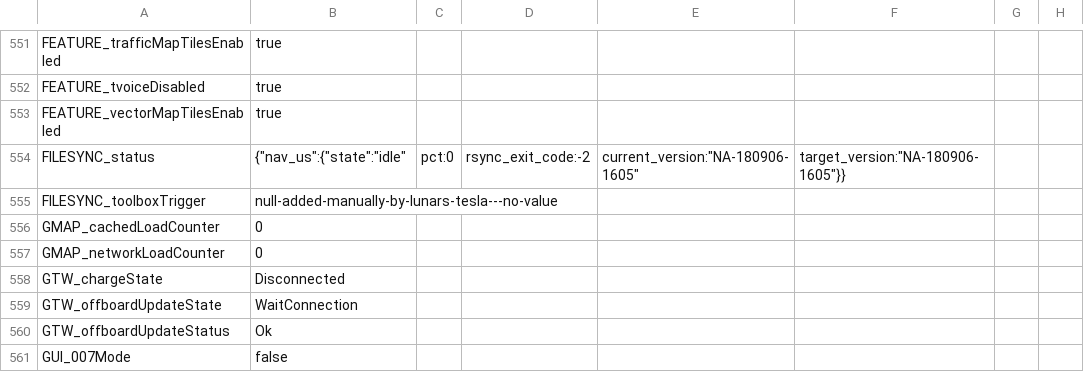
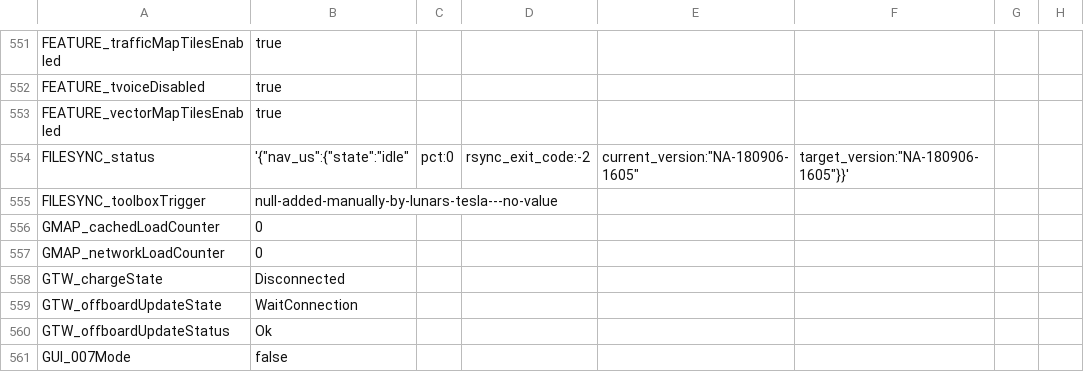
Before and after one commit to Lunars/tesla, a CSV file: config-p85+.csv, drawn as a sheet; only a part is shown, gaps mark what is left out; the diff names each change by its address in the sheet, - before the commit and + after, or states it on an @@ line.

Commit message:
Update config-p85+.csv

```diff
--- a/config-p85+.csv
+++ b/config-p85+.csv
-B554: {"nav_us":{"state":"idle"
+B554: '{"nav_us":{"state":"idle"
-F554: target_version:"NA-180906-1605"}}
+F554: target_version:"NA-180906-1605"}}'
```
